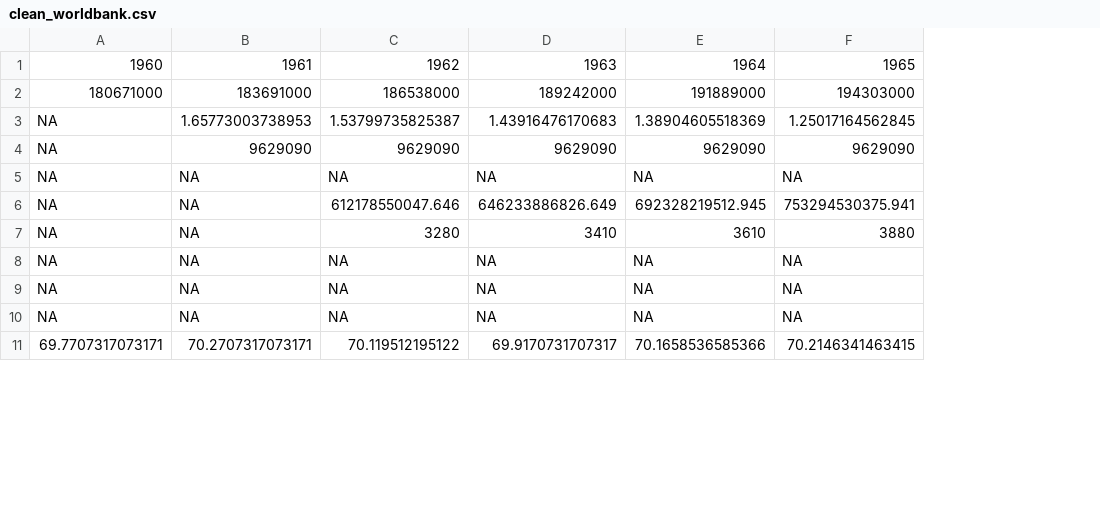
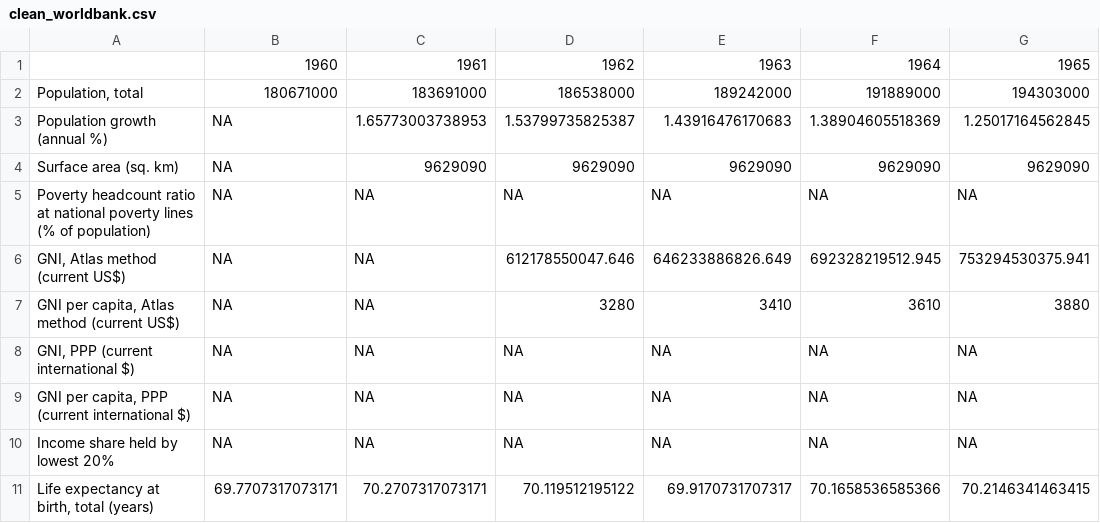
Before and after one commit to EDAV-CCFall21-Final-Project-Team-7/USCleanEnergyAnalysis, a CSV file: data/raw/clean_worldbank.csv, drawn as a sheet; only a part is shown; the diff names each change by its address in the sheet, - before the commit and + after, or states it on an @@ line.

```diff
--- a/data/raw/clean_worldbank.csv
+++ b/data/raw/clean_worldbank.csv
+column A, rows 2-11: Population, total | Population growth (annual %) | Surface area (sq. km) | Poverty headcount ratio at national poverty lines (% of population) | GNI, Atlas method (current US$) | GNI per capita, Atlas method (current US$) | GNI, PPP (current international $) | GNI per capita, PPP (current international $) | Income share held by lowest 20% | Life expectancy at birth, total (years)
```
Also changed, not shown: 1 other file.
